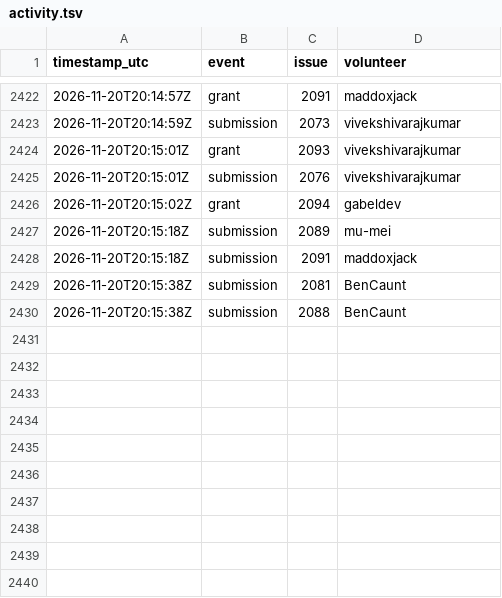
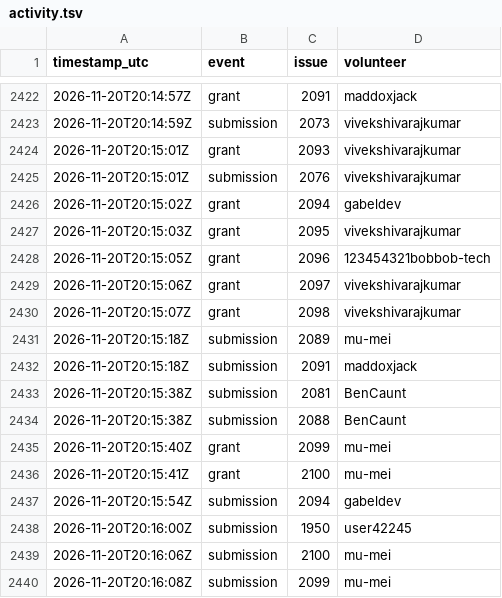
Before and after one commit to 1337isnot1337/alpoge-rh-replay, a TSV file: tracker/activity.tsv, drawn as a sheet; only a part is shown, gaps mark what is left out.

```diff
--- a/tracker/activity.tsv
+++ b/tracker/activity.tsv
@@ -2426,2 +2426,6 @@ timestamp_utc	event	issue	volunteer
 2026-11-20T20:15:02Z	grant	2094	gabeldev
+2026-11-20T20:15:03Z	grant	2095	vivekshivarajkumar
+2026-11-20T20:15:05Z	grant	2096	123454321bobbob-tech
+2026-11-20T20:15:06Z	grant	2097	vivekshivarajkumar
+2026-11-20T20:15:07Z	grant	2098	vivekshivarajkumar
 2026-11-20T20:15:18Z	submission	2089	mu-mei
@@ -2430 +2434,7 @@ timestamp_utc	event	issue	volunteer
 2026-11-20T20:15:38Z	submission	2088	BenCaunt
+2026-11-20T20:15:40Z	grant	2099	mu-mei
+2026-11-20T20:15:41Z	grant	2100	mu-mei
+2026-11-20T20:15:54Z	submission	2094	gabeldev
+2026-11-20T20:16:00Z	submission	1950	user42245
+2026-11-20T20:16:06Z	submission	2100	mu-mei
+2026-11-20T20:16:08Z	submission	2099	mu-mei
```
Also changed, not shown: 2 other files.
